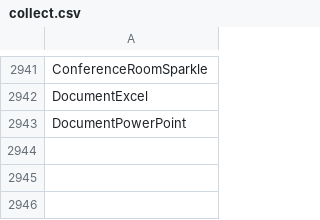
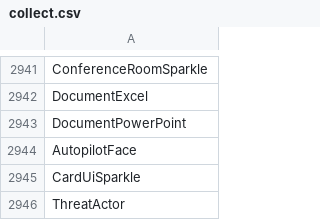
Before and after one commit to davidxuang/FluentIcons, a CSV file: seagull-icons/collect.csv, drawn as a sheet; only a part is shown, gaps mark what is left out; the diff names each change by its address in the sheet, - before the commit and + after, or states it on an @@ line.

```diff
--- a/seagull-icons/collect.csv
+++ b/seagull-icons/collect.csv
+row 2944: AutopilotFace
+row 2945: CardUiSparkle
+row 2946: ThreatActor
```
Also changed, not shown: 9 other files.
